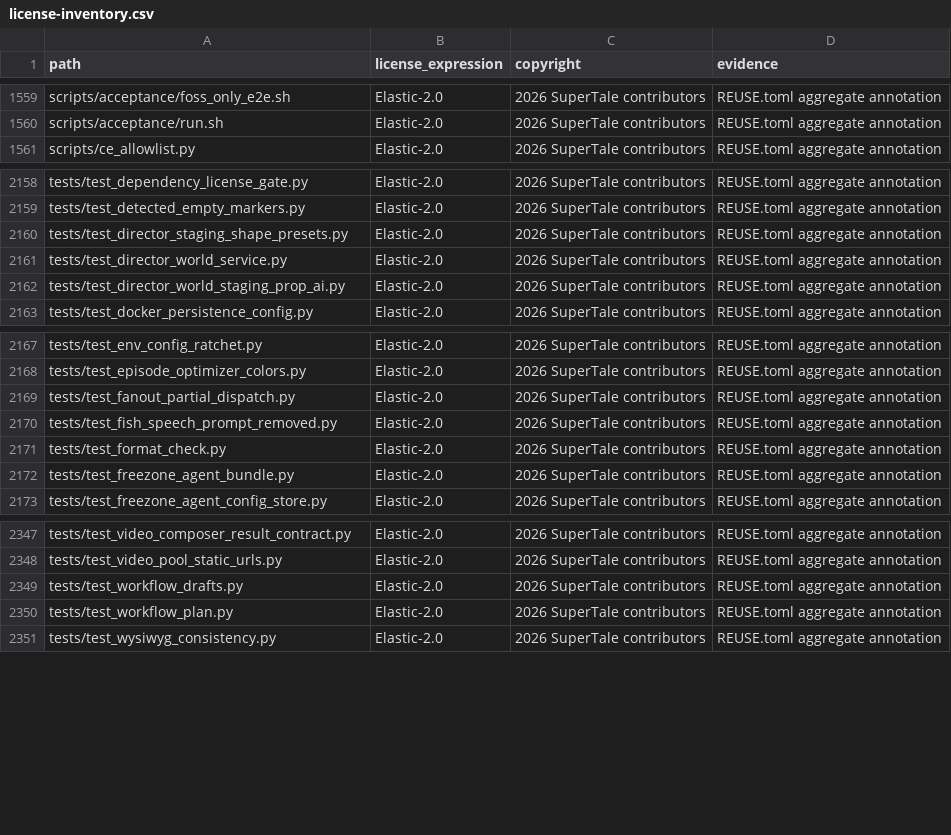
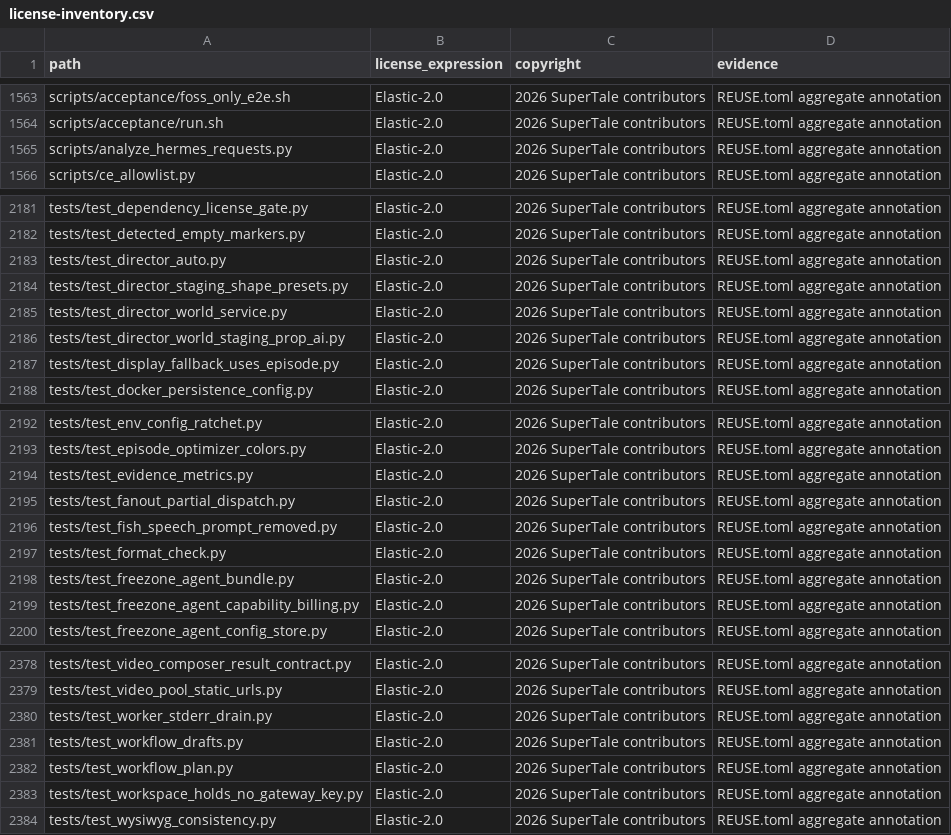
Before and after one commit to Anu206S/dramaclaw, a CSV file: license-inventory.csv, drawn as a sheet; only a part is shown, gaps mark what is left out; the diff covers the shown part only; the diff names each change by its address in the sheet, - before the commit and + after, or states it on an @@ line.

Commit message:
[codex] add first-class Codex runtime with BrainClaw evidence (#358)
* feat(chat): add first-class Codex runtime

Signed-off-by: Eric <liuyang124846@gmail.com>

* fix(chat): scope Codex threads by canvas conversation

Signed-off-by: Eric <liuyang124846@gmail.com>

* feat(chat): deepen Codex 0.149 runtime integration

* feat(chat): default CE compose to Codex

* fix(docker): build tagged Codex runtime reliably

* fix(chat): separate CE and EE Codex routing

* fix(chat): forward Codex per-turn gateway authority

---------

Signed-off-by: Eric <liuyang124846@gmail.com>

```diff
--- a/license-inventory.csv
+++ b/license-inventory.csv
+row 1565: scripts/analyze_hermes_requests.py | Elastic-2.0 | 2026 SuperTale contributors | REUSE.toml aggregate annotation
+row 2183: tests/test_director_auto.py | Elastic-2.0 | 2026 SuperTale contributors | REUSE.toml aggregate annotation
+row 2187: tests/test_display_fallback_uses_episode.py | Elastic-2.0 | 2026 SuperTale contributors | REUSE.toml aggregate annotation
+row 2194: tests/test_evidence_metrics.py | Elastic-2.0 | 2026 SuperTale contributors | REUSE.toml aggregate annotation
+row 2199: tests/test_freezone_agent_capability_billing.py | Elastic-2.0 | 2026 SuperTale contributors | REUSE.toml aggregate annotation
+row 2380: tests/test_worker_stderr_drain.py | Elastic-2.0 | 2026 SuperTale contributors | REUSE.toml aggregate annotation
+row 2383: tests/test_workspace_holds_no_gateway_key.py | Elastic-2.0 | 2026 SuperTale contributors | REUSE.toml aggregate annotation
```
Also changed, not shown: 27 added rows, 1 removed row and 1 moved row elsewhere in this file, 28 other files.
